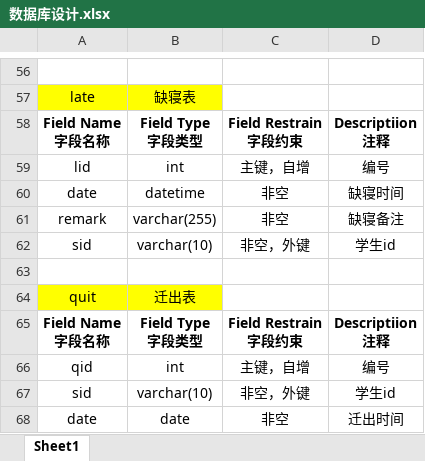
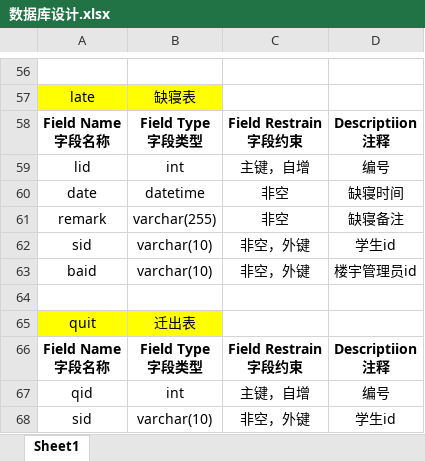
Before and after one commit to baimoo/MyCampusMyHome, an Excel workbook: data/数据库设计.xlsx, sheet Sheet1, drawn as a sheet; only a part is shown, gaps mark what is left out; the shorter side is filled out with more unchanged rows; values as stored, in another font and other column widths than the file's, no borders; the diff names each change by its address in the sheet, - before the commit and + after, or states it on an @@ line.

```diff
--- a/data/数据库设计.xlsx (sheet Sheet1)
+++ b/data/数据库设计.xlsx (sheet Sheet1)
+row 63: baid | varchar(10) | 非空，外键 | 楼宇管理员id
```
Also changed, not shown: 1 other file.
